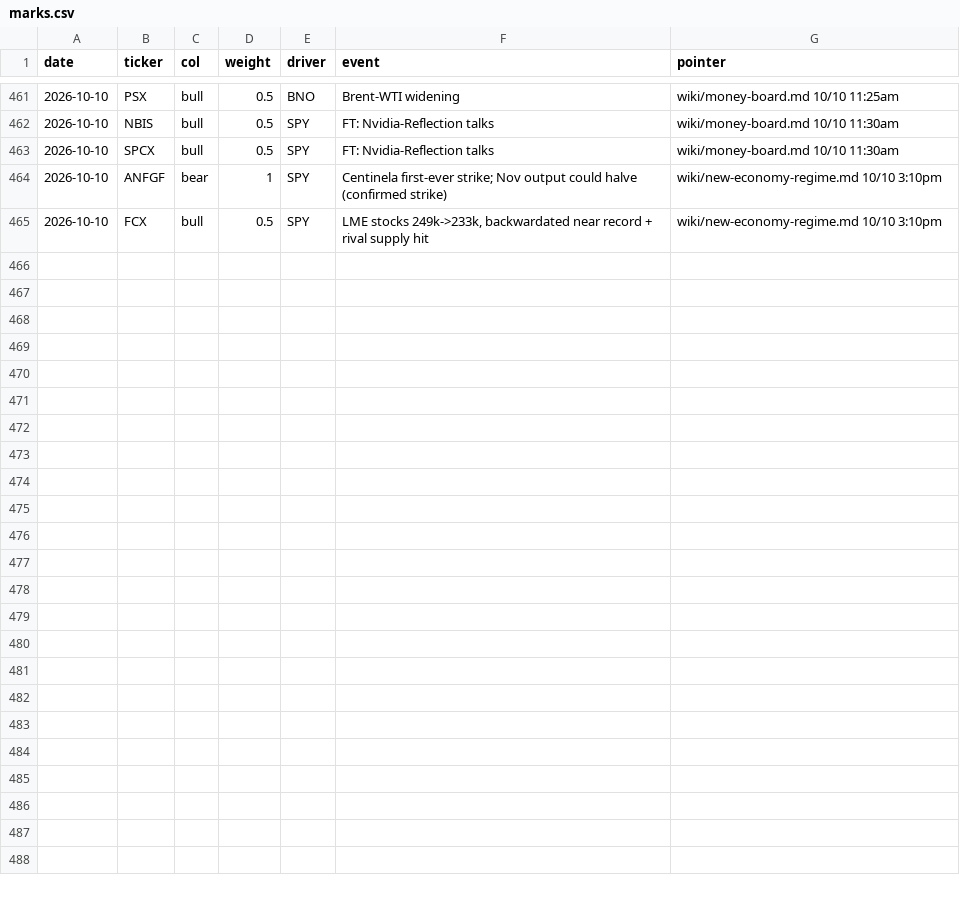
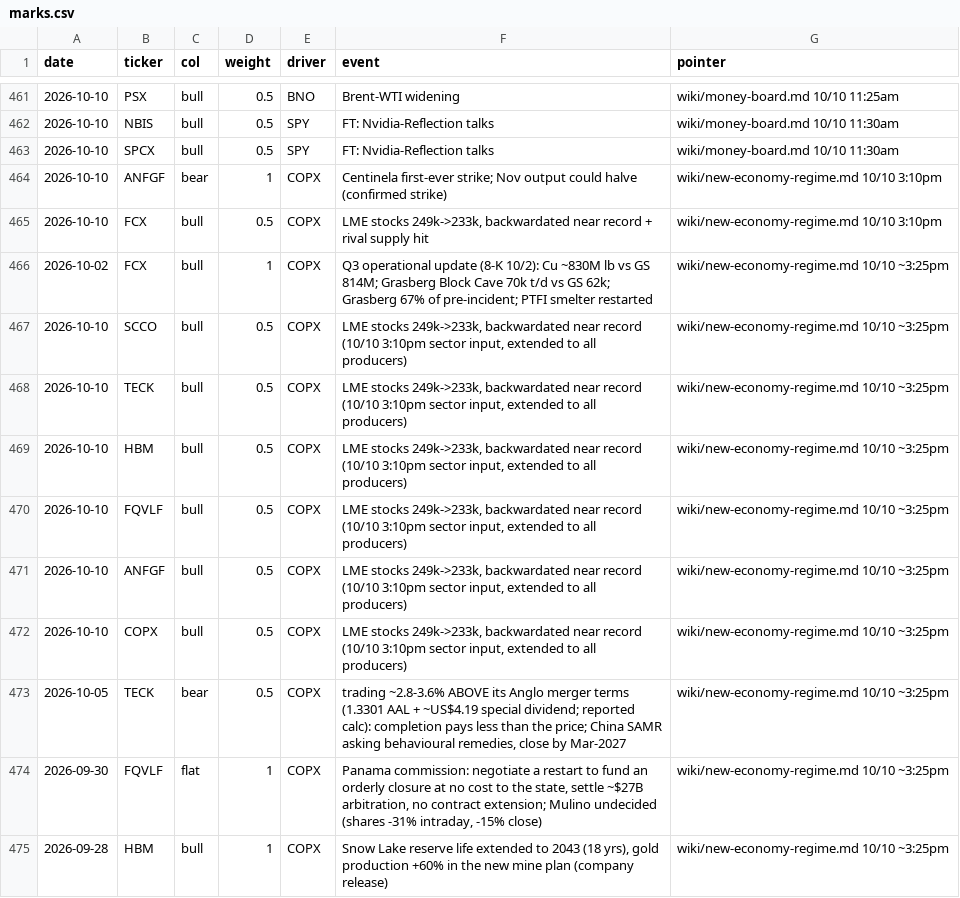
Before and after one commit to smsyt4sjvc-crypto/Wiki-Brain, a CSV file: data/money/marks.csv, drawn as a sheet; only a part is shown, gaps mark what is left out.

```diff
--- a/data/money/marks.csv
+++ b/data/money/marks.csv
@@ -463,3 +463,13 @@ date,ticker,col,weight,driver,event,pointer
 2026-10-10,SPCX,bull,0.5,SPY,FT: Nvidia-Reflection talks,wiki/money-board.md 10/10 11:30am
-2026-10-10,ANFGF,bear,1,SPY,Centinela first-ever strike; Nov output could halve (confirmed strike),wiki/new-economy-regime.md 10/10 3:10pm
-2026-10-10,FCX,bull,0.5,SPY,"LME stocks 249k->233k, backwardated near record + rival supply hit",wiki/new-economy-regime.md 10/10 3:10pm
+2026-10-10,ANFGF,bear,1,COPX,Centinela first-ever strike; Nov output could halve (confirmed strike),wiki/new-economy-regime.md 10/10 3:10pm
+2026-10-10,FCX,bull,0.5,COPX,"LME stocks 249k->233k, backwardated near record + rival supply hit",wiki/new-economy-regime.md 10/10 3:10pm
+2026-10-02,FCX,bull,1,COPX,Q3 operational update (8-K 10/2): Cu ~830M lb vs GS 814M; Grasberg Block Cave 70k t/d vs GS 62k; Grasberg 67% of pre-incident; PTFI smelter restarted,wiki/new-economy-regime.md 10/10 ~3:25pm
+2026-10-10,SCCO,bull,0.5,COPX,"LME stocks 249k->233k, backwardated near record (10/10 3:10pm sector input, extended to all producers)",wiki/new-economy-regime.md 10/10 ~3:25pm
+2026-10-10,TECK,bull,0.5,COPX,"LME stocks 249k->233k, backwardated near record (10/10 3:10pm sector input, extended to all producers)",wiki/new-economy-regime.md 10/10 ~3:25pm
+2026-10-10,HBM,bull,0.5,COPX,"LME stocks 249k->233k, backwardated near record (10/10 3:10pm sector input, extended to all producers)",wiki/new-economy-regime.md 10/10 ~3:25pm
+2026-10-10,FQVLF,bull,0.5,COPX,"LME stocks 249k->233k, backwardated near record (10/10 3:10pm sector input, extended to all producers)",wiki/new-economy-regime.md 10/10 ~3:25pm
+2026-10-10,ANFGF,bull,0.5,COPX,"LME stocks 249k->233k, backwardated near record (10/10 3:10pm sector input, extended to all producers)",wiki/new-economy-regime.md 10/10 ~3:25pm
+2026-10-10,COPX,bull,0.5,COPX,"LME stocks 249k->233k, backwardated near record (10/10 3:10pm sector input, extended to all producers)",wiki/new-economy-regime.md 10/10 ~3:25pm
+2026-10-05,TECK,bear,0.5,COPX,"trading ~2.8-3.6% ABOVE its Anglo merger terms (1.3301 AAL + ~US$4.19 special dividend; reported calc): completion pays less than the price; China SAMR asking behavioural remedies, close by Mar-2027",wiki/new-economy-regime.md 10/10 ~3:25pm
+2026-09-30,FQVLF,flat,1,COPX,"Panama commission: negotiate a restart to fund an orderly closure at no cost to the state, settle ~$27B arbitration, no contract extension; Mulino undecided (shares -31% intraday, -15% close)",wiki/new-economy-regime.md 10/10 ~3:25pm
+2026-09-28,HBM,bull,1,COPX,"Snow Lake reserve life extended to 2043 (18 yrs), gold production +60% in the new mine plan (company release)",wiki/new-economy-regime.md 10/10 ~3:25pm
```
Also changed, not shown: 41 other files.
